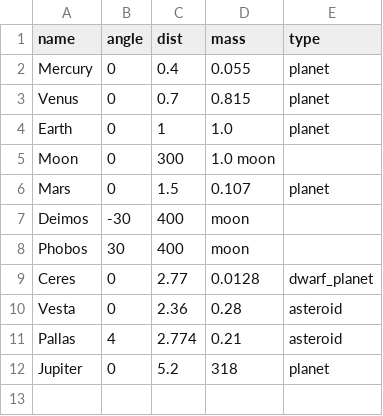
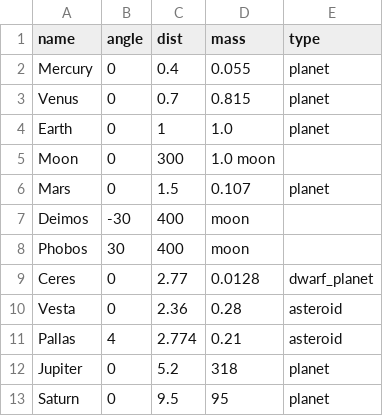
Before and after one commit to Zireael07/Space-Frontier, a CSV file: systems/Sol_system.csv, drawn as a sheet; the diff names each change by its address in the sheet, - before the commit and + after, or states it on an @@ line.

Commit message:
new: add Saturn to the Solar system

```diff
--- a/systems/Sol_system.csv
+++ b/systems/Sol_system.csv
+row 13: Saturn | 0 | 9.5 | 95 | planet
```
Also changed, not shown: 3 other files.
